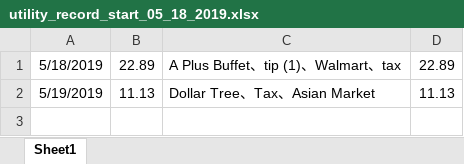
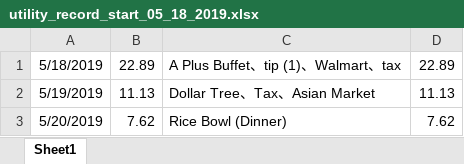
Before and after one commit to jiaqixu/personal_utility, an Excel workbook: utility_record_start_05_18_2019.xlsx, sheet Sheet1, drawn as a sheet; values as stored, in another font and other column widths than the file's, no borders; the diff names each change by its address in the sheet, - before the commit and + after, or states it on an @@ line.

Commit message:
add_day_05_20_2019

```diff
--- a/utility_record_start_05_18_2019.xlsx (sheet Sheet1)
+++ b/utility_record_start_05_18_2019.xlsx (sheet Sheet1)
+row 3: 5/20/2019 | 7.62 | Rice Bowl (Dinner) | 7.62
```
